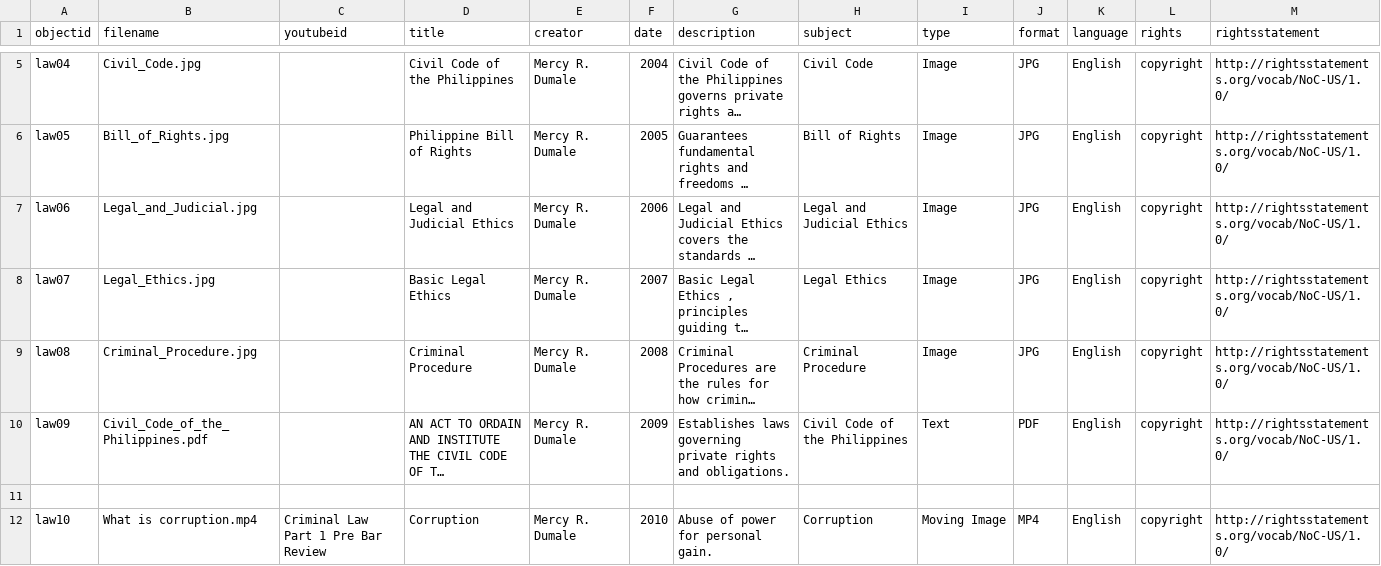
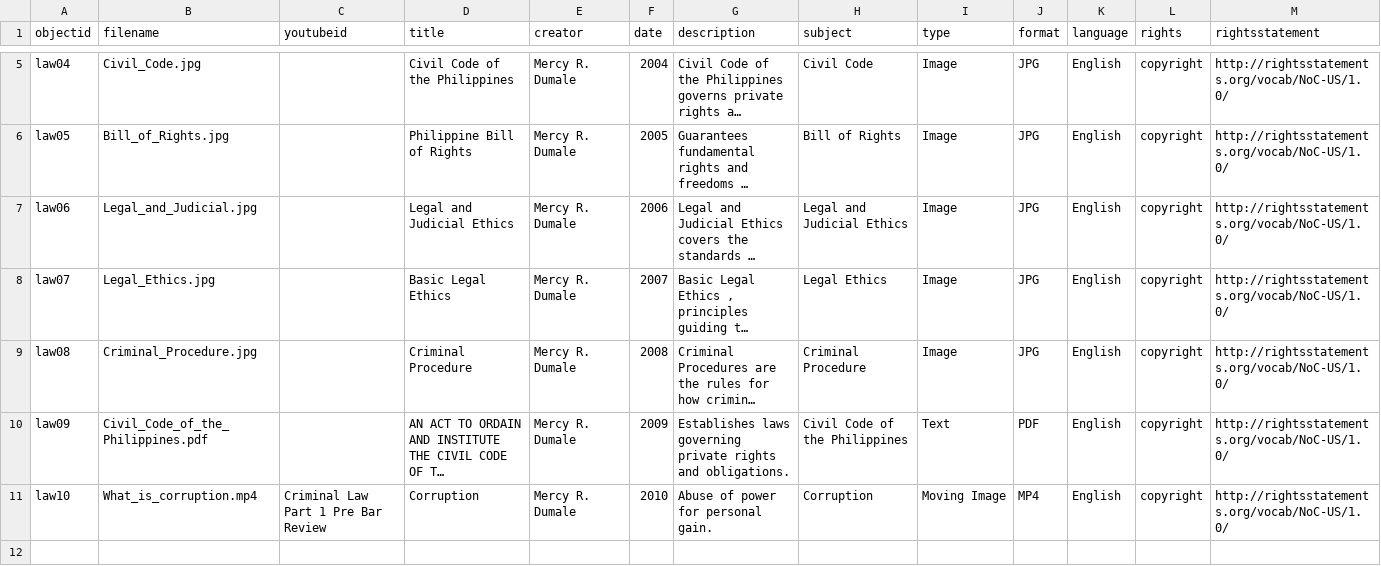
Before and after one commit to dumalemercy-blip/Mercy-Justicia-Law-Library-, a CSV file: _data/METADATA.csv, drawn as a sheet; only a part is shown, gaps mark what is left out; long unchanged cells end in …; removed rows and columns are numbered as before the commit, all else as after; the diff names each change by its address in the sheet, - before the commit and + after, or states it on an @@ line.

Commit message:
Update METADATA.csv

```diff
--- a/_data/METADATA.csv
+++ b/_data/METADATA.csv
-row 11: (empty)
-B11 (filename): What is corruption.mp4
+B11 (filename): What_is_corruption.mp4
```
